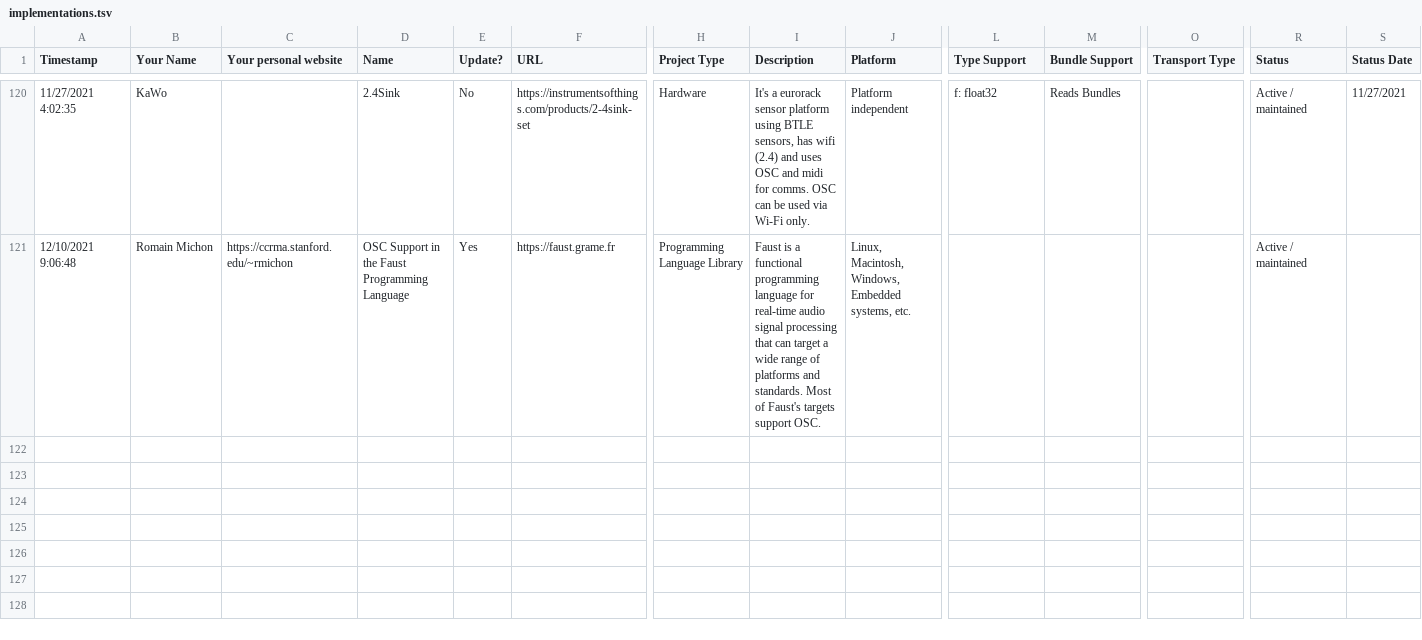
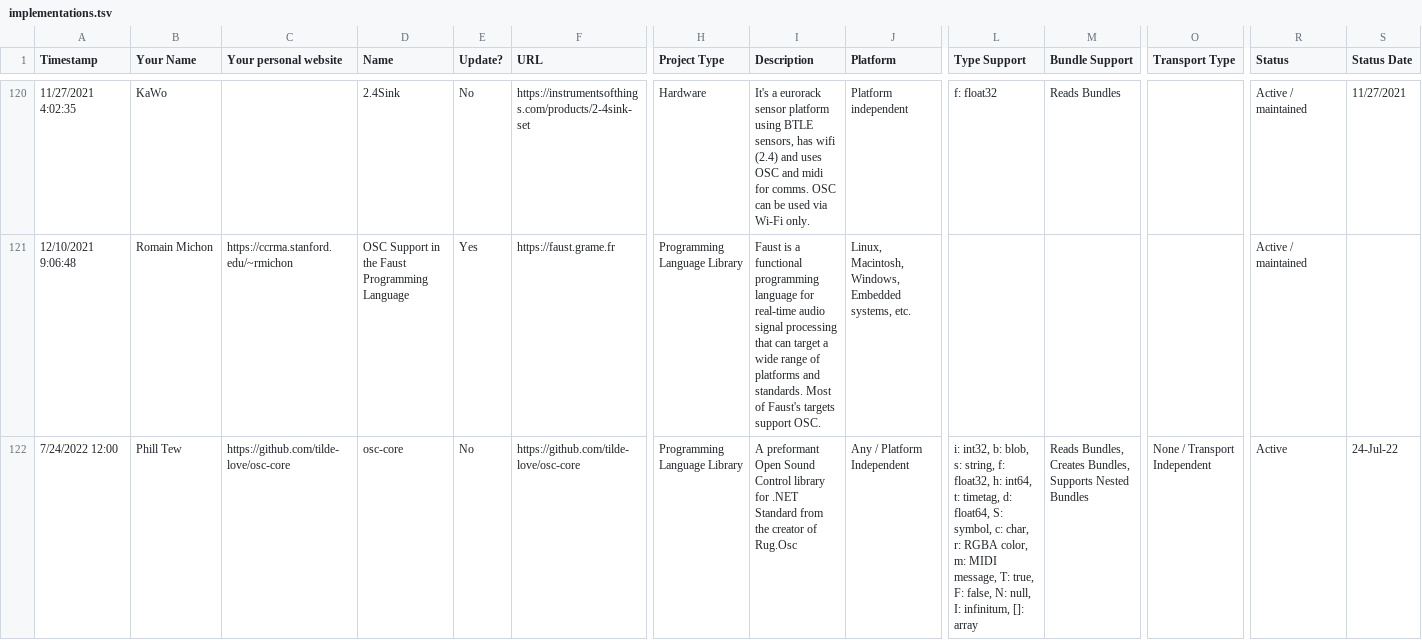
Before and after one commit to CNMAT/OpenSoundControl.org, a TSV file: implementations.tsv, drawn as a sheet; only a part is shown, gaps mark what is left out; rows hold the shown columns only; the diff names each change by its address in the sheet, - before the commit and + after, or states it on an @@ line.

Commit message:
Add osc-core to implementations
FYI @philltew (re-submitting since I messed up the first PR)

```diff
--- a/implementations.tsv
+++ b/implementations.tsv
+row 122: 7/24/2022 12:00 | Phill Tew | https://github.com/tilde-love/osc-core | osc-core | No | https://github.com/tilde-love/osc-core | Programming Language Library | A preformant Open Sound Control library for .NET Standard from the creator of Rug.Osc | Any / Platform Independent | i: int32, b: blob, s: string, f: float32, h: int64, t: timetag, d: float64, S: symbol, c: char, r: RGBA color, m: MIDI message, T: true, F: false, N: null, I: infinitum, []: array | Reads Bundles, Creates Bundles, Supports Nested Bundles | None / Transport Independent | Active | 24-Jul-22
```
